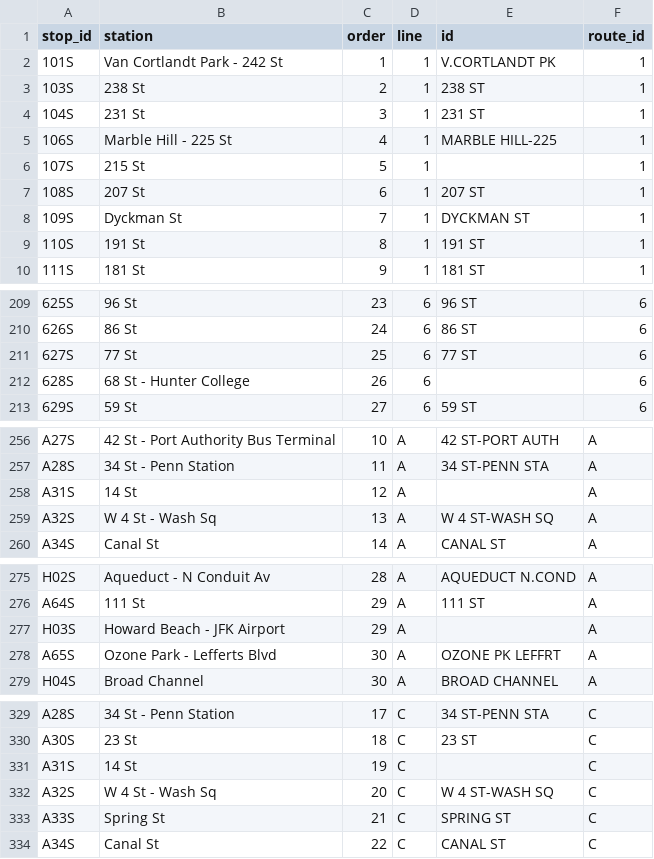
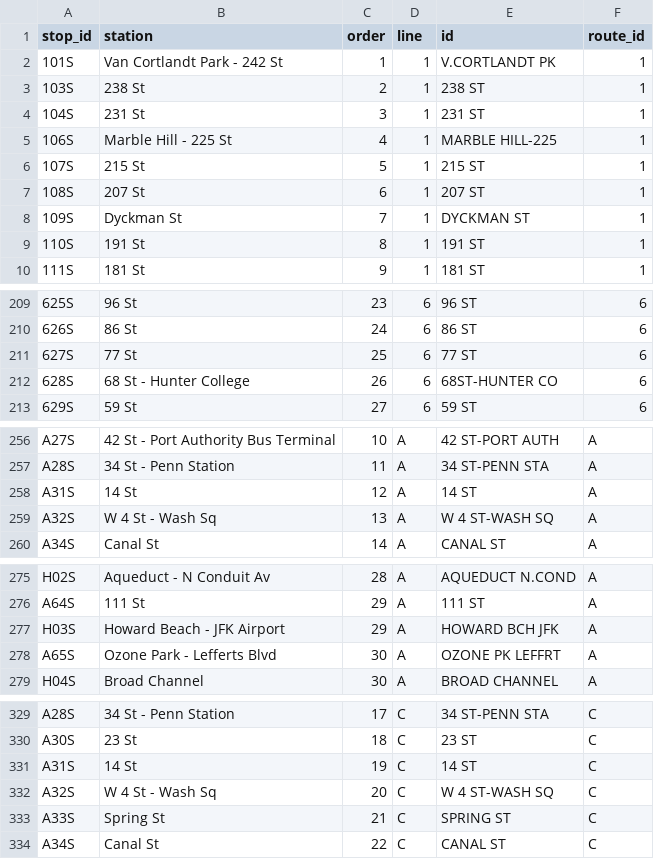
Before and after one commit to tsdataclinic/SubwayCrowds, a CSV file: public/stops.csv, drawn as a sheet; only a part is shown, gaps mark what is left out; the diff covers the shown part only.

Commit message:
fixing missing info in stops

```diff
--- a/public/stops.csv
+++ b/public/stops.csv
@@ -5,3 +5,3 @@ stop_id,station,order,line,id,route_id
 106S,Marble Hill - 225 St,4,1,MARBLE HILL-225,1
-107S,215 St,5,1,,1
+107S,215 St,5,1,215 ST,1
 108S,207 St,6,1,207 ST,1
@@ -211,3 +211,3 @@ stop_id,station,order,line,id,route_id
 627S,77 St,25,6,77 ST,6
-628S,68 St - Hunter College,26,6,,6
+628S,68 St - Hunter College,26,6,68ST-HUNTER CO,6
 629S,59 St,27,6,59 ST,6
@@ -257,3 +257,3 @@ A27S,42 St - Port Authority Bus Terminal,10,A,42 ST-PORT AUTH,A
 A28S,34 St - Penn Station,11,A,34 ST-PENN STA,A
-A31S,14 St,12,A,,A
+A31S,14 St,12,A,14 ST,A
 A32S,W 4 St - Wash Sq,13,A,W 4 ST-WASH SQ,A
@@ -276,3 +276,3 @@ H02S,Aqueduct - N Conduit Av,28,A,AQUEDUCT N.COND,A
 A64S,111 St,29,A,111 ST,A
-H03S,Howard Beach - JFK Airport,29,A,,A
+H03S,Howard Beach - JFK Airport,29,A,HOWARD BCH JFK,A
 A65S,Ozone Park - Lefferts Blvd,30,A,OZONE PK LEFFRT,A
@@ -330,3 +330,3 @@ A28S,34 St - Penn Station,17,C,34 ST-PENN STA,C
 A30S,23 St,18,C,23 ST,C
-A31S,14 St,19,C,,C
+A31S,14 St,19,C,14 ST,C
 A32S,W 4 St - Wash Sq,20,C,W 4 ST-WASH SQ,C
```
Also changed, not shown: 5 edited cells elsewhere in this file, scripts/cleaned_crosswalk.csv.
